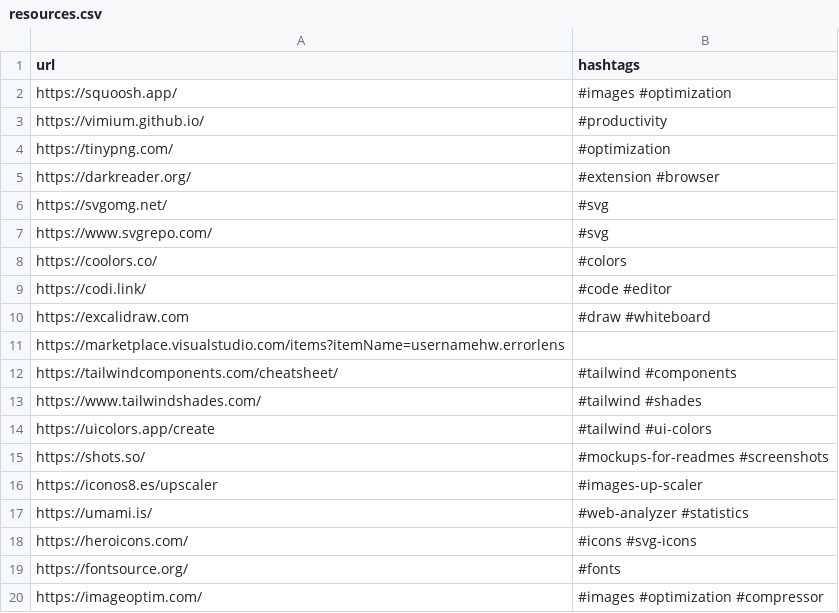
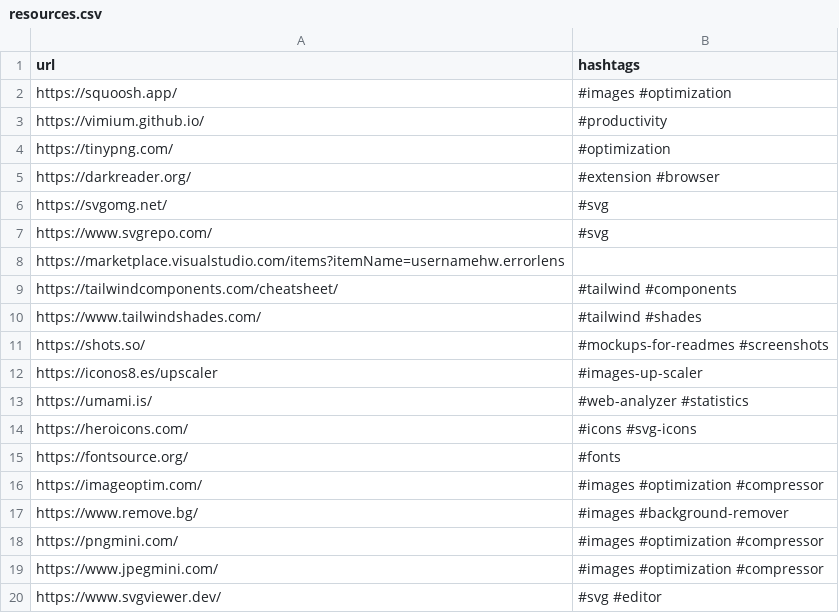
Before and after one commit to doneber/linkhub, a CSV file: public/resources.csv, drawn as a sheet; only a part is shown; the shorter side is filled out with more unchanged rows; the diff names each change by its address in the sheet, - before the commit and + after, or states it on an @@ line.

Commit message:
fix: 🔧 delete repeated resources

```diff
--- a/public/resources.csv
+++ b/public/resources.csv
-row 8: https://coolors.co/ | #colors
-row 9: https://codi.link/ | #code #editor
-row 10: https://excalidraw.com | #draw #whiteboard
-row 14: https://uicolors.app/create | #tailwind #ui-colors
```
